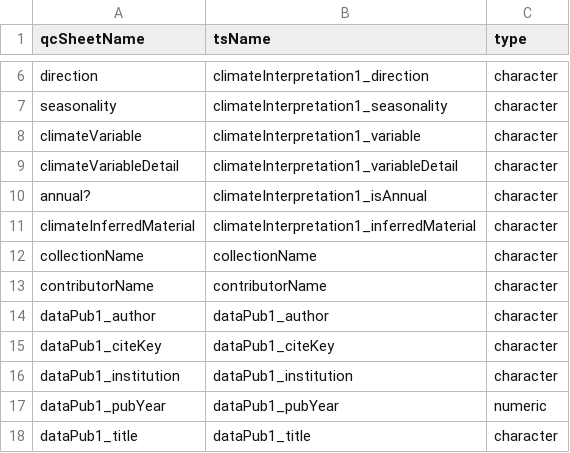
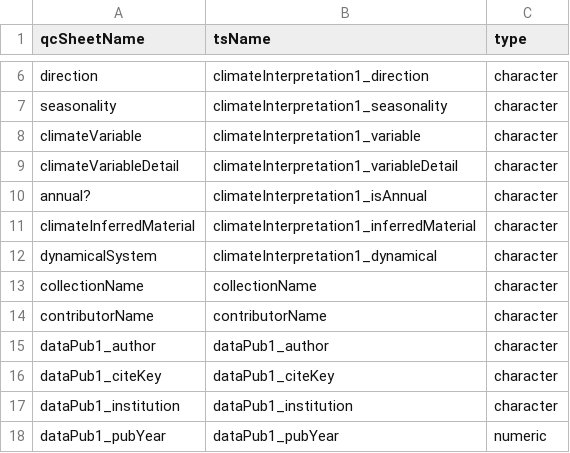
Before and after one commit to nickmckay/lipdverseR, a CSV file: convo.csv, drawn as a sheet; only a part is shown, gaps mark what is left out; the shorter side is filled out with more unchanged rows; the diff names each change by its address in the sheet, - before the commit and + after, or states it on an @@ line.

```diff
--- a/convo.csv
+++ b/convo.csv
+row 12: dynamicalSystem | climateInterpretation1_dynamical | character
```
Also changed, not shown: 13 other files.
